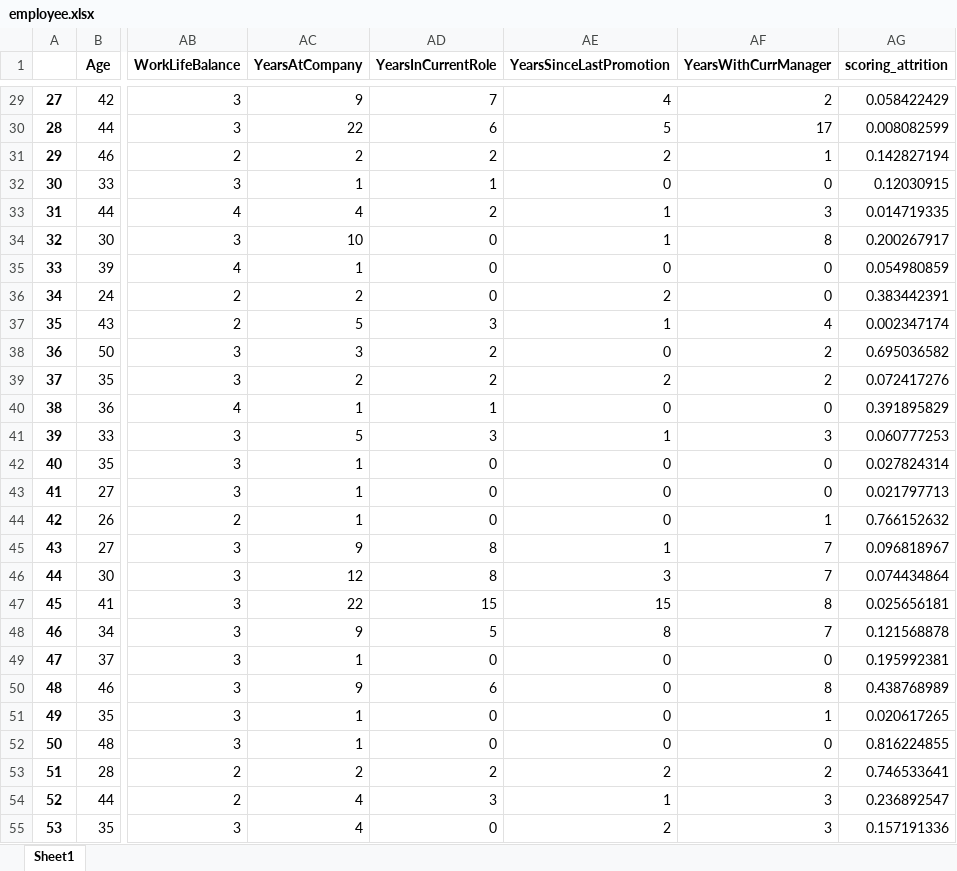
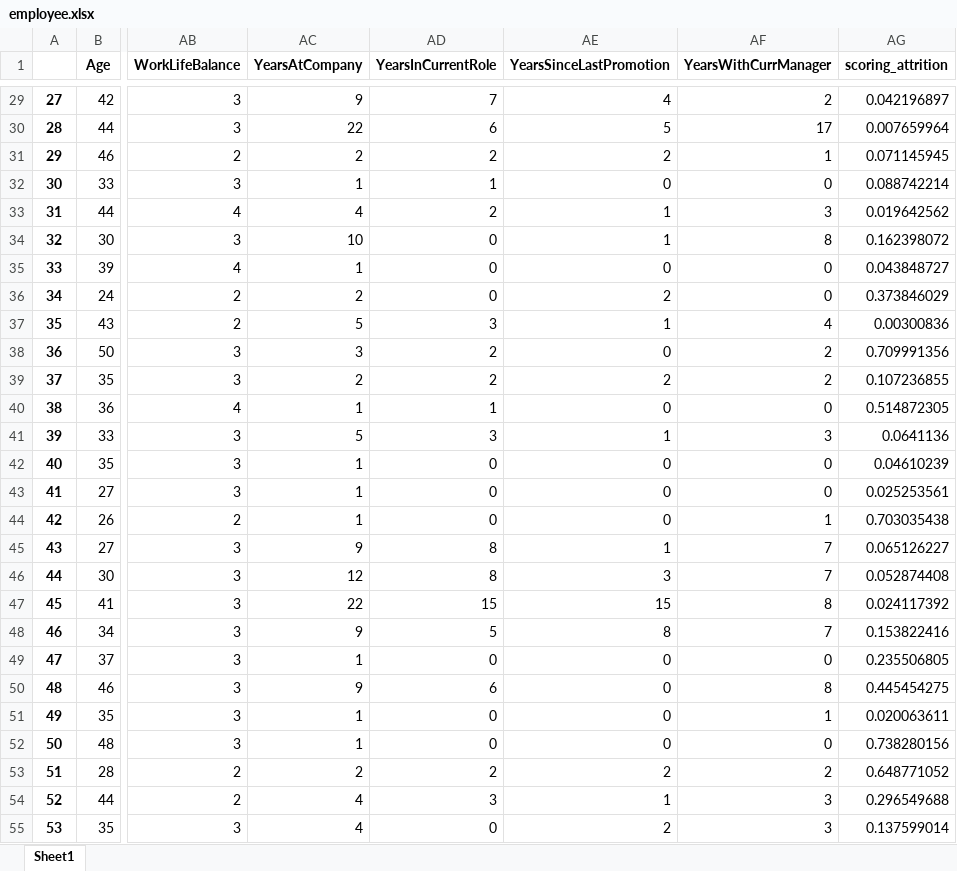
Before and after one commit to Dankoh224/portafolio, an Excel workbook: proyectos/02 Retencion de Empleados de Corporacion Multinacional/employee.xlsx, sheet Sheet1, drawn as a sheet; only a part is shown, gaps mark what is left out; values as stored, in another font and other column widths than the file's, no borders; the diff covers the shown part only; the diff names each change by its address in the sheet, - before the commit and + after, or states it on an @@ line.

```diff
--- a/proyectos/02 Retencion de Empleados de Corporacion Multinacional/employee.xlsx (sheet Sheet1)
+++ b/proyectos/02 Retencion de Empleados de Corporacion Multinacional/employee.xlsx (sheet Sheet1)
-AG29 (scoring_attrition): 0.058422429
+AG29 (scoring_attrition): 0.042196897
-AG30 (scoring_attrition): 0.008082599
+AG30 (scoring_attrition): 0.007659964
-AG31 (scoring_attrition): 0.142827194
+AG31 (scoring_attrition): 0.071145945
-AG32 (scoring_attrition): 0.12030915
+AG32 (scoring_attrition): 0.088742214
-AG33 (scoring_attrition): 0.014719335
+AG33 (scoring_attrition): 0.019642562
-AG34 (scoring_attrition): 0.200267917
+AG34 (scoring_attrition): 0.162398072
-AG35 (scoring_attrition): 0.054980859
+AG35 (scoring_attrition): 0.043848727
-AG36 (scoring_attrition): 0.383442391
+AG36 (scoring_attrition): 0.373846029
-AG37 (scoring_attrition): 0.002347174
+AG37 (scoring_attrition): 0.00300836
-AG38 (scoring_attrition): 0.695036582
+AG38 (scoring_attrition): 0.709991356
-AG39 (scoring_attrition): 0.072417276
+AG39 (scoring_attrition): 0.107236855
-AG40 (scoring_attrition): 0.391895829
+AG40 (scoring_attrition): 0.514872305
-AG41 (scoring_attrition): 0.060777253
+AG41 (scoring_attrition): 0.0641136
-AG42 (scoring_attrition): 0.027824314
+AG42 (scoring_attrition): 0.04610239
-AG43 (scoring_attrition): 0.021797713
+AG43 (scoring_attrition): 0.025253561
-AG44 (scoring_attrition): 0.766152632
+AG44 (scoring_attrition): 0.703035438
-AG45 (scoring_attrition): 0.096818967
+AG45 (scoring_attrition): 0.065126227
-AG46 (scoring_attrition): 0.074434864
+AG46 (scoring_attrition): 0.052874408
-AG47 (scoring_attrition): 0.025656181
+AG47 (scoring_attrition): 0.024117392
-AG48 (scoring_attrition): 0.121568878
+AG48 (scoring_attrition): 0.153822416
-AG49 (scoring_attrition): 0.195992381
+AG49 (scoring_attrition): 0.235506805
-AG50 (scoring_attrition): 0.438768989
+AG50 (scoring_attrition): 0.445454275
-AG51 (scoring_attrition): 0.020617265
+AG51 (scoring_attrition): 0.020063611
-AG52 (scoring_attrition): 0.816224855
+AG52 (scoring_attrition): 0.738280156
-AG53 (scoring_attrition): 0.746533641
+AG53 (scoring_attrition): 0.648771052
-AG54 (scoring_attrition): 0.236892547
+AG54 (scoring_attrition): 0.296549688
-AG55 (scoring_attrition): 0.157191336
+AG55 (scoring_attrition): 0.137599014
```
Also changed, not shown: 1443 edited cells elsewhere in this sheet, 19 other files.
